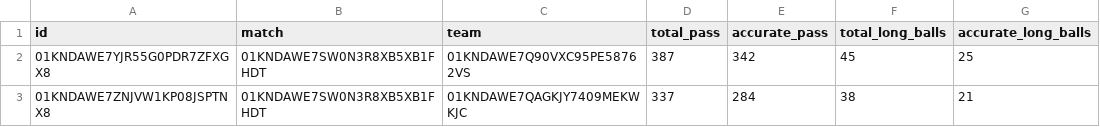
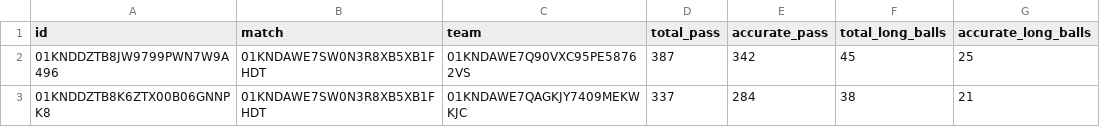
Before and after one commit to edinhoo/workspace-contexto-fc, a CSV file: services/sofascore/data/team-match-stats.csv, drawn as a sheet; only a part is shown; the diff names each change by its address in the sheet, - before the commit and + after, or states it on an @@ line.

```diff
--- a/services/sofascore/data/team-match-stats.csv
+++ b/services/sofascore/data/team-match-stats.csv
-A2 (id): 01KNDAWE7YJR55G0PDR7ZFXGX8
+A2 (id): 01KNDDZTB8JW9799PWN7W9A496
-A3 (id): 01KNDAWE7ZNJVW1KP08JSPTNX8
+A3 (id): 01KNDDZTB8K6ZTX00B06GNNPK8
```
Also changed, not shown: services/sofascore/data/cities.csv, services/sofascore/data/countries.csv, 13 other files.
